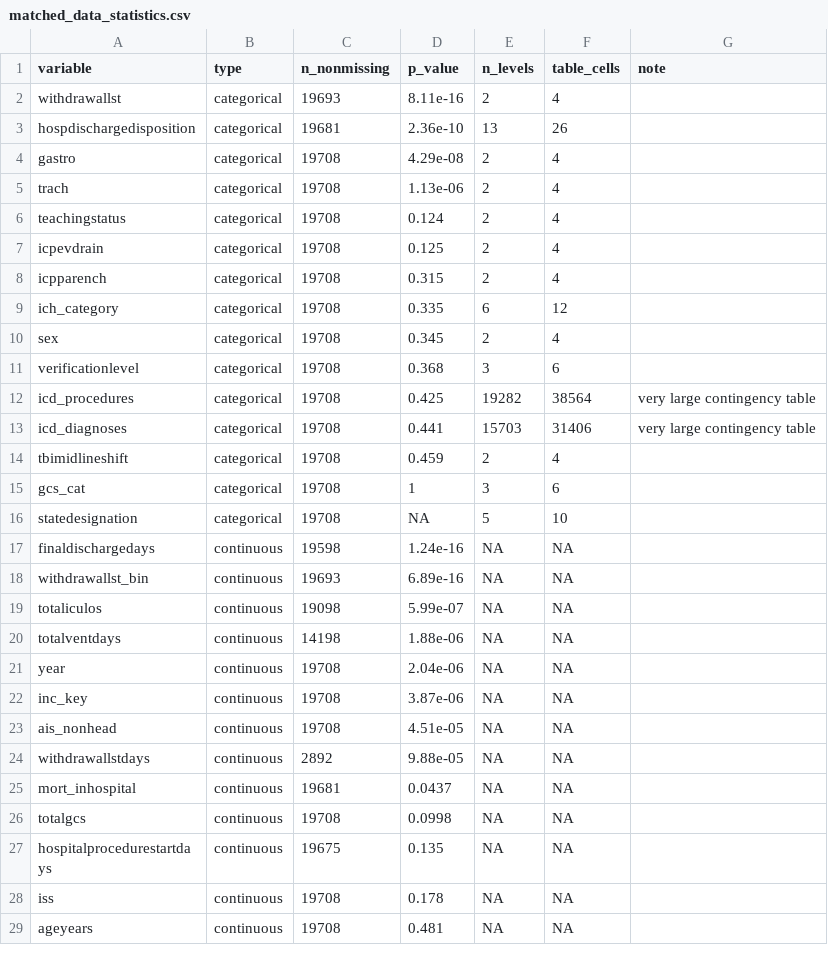
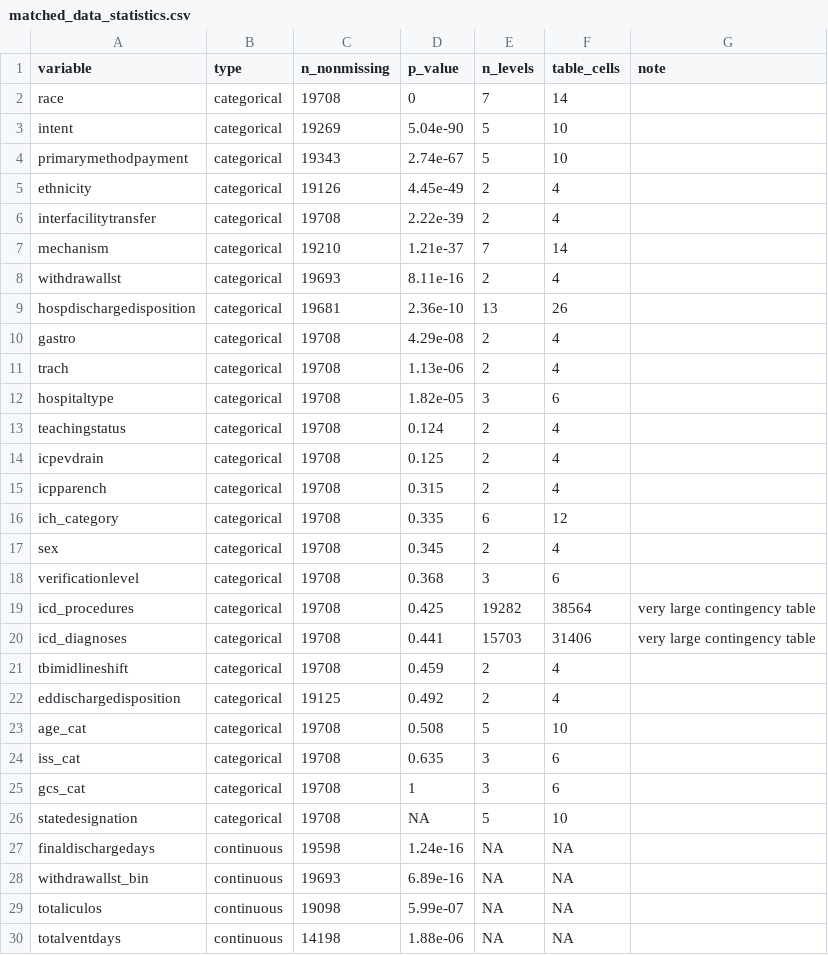
Before and after one commit to Allison-Shay/tbi-outcomes, a CSV file: analysis/matched_data_statistics.csv, drawn as a sheet; only a part is shown; the shorter side is filled out with more unchanged rows; the diff names each change by its address in the sheet, - before the commit and + after, or states it on an @@ line.

```diff
--- a/analysis/matched_data_statistics.csv
+++ b/analysis/matched_data_statistics.csv
+row 2: race | categorical | 19708 | 0 | 7 | 14
+row 3: intent | categorical | 19269 | 5.04e-90 | 5 | 10
+row 4: primarymethodpayment | categorical | 19343 | 2.74e-67 | 5 | 10
+row 5: ethnicity | categorical | 19126 | 4.45e-49 | 2 | 4
+row 6: interfacilitytransfer | categorical | 19708 | 2.22e-39 | 2 | 4
+row 7: mechanism | categorical | 19210 | 1.21e-37 | 7 | 14
+row 12: hospitaltype | categorical | 19708 | 1.82e-05 | 3 | 6
+row 22: eddischargedisposition | categorical | 19125 | 0.492 | 2 | 4
+row 23: age_cat | categorical | 19708 | 0.508 | 5 | 10
+row 24: iss_cat | categorical | 19708 | 0.635 | 3 | 6
```
Also changed, not shown: analysis/matched_data_statistics_detailed.csv, analysis/matched_data_summary.csv, 15 other files.
